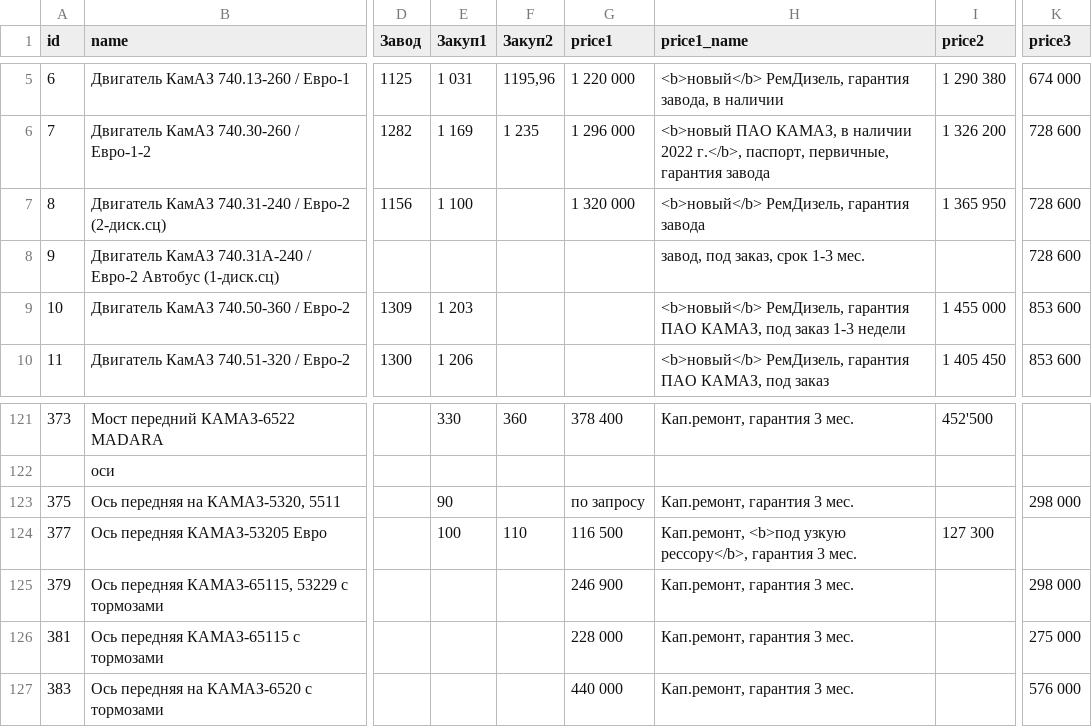
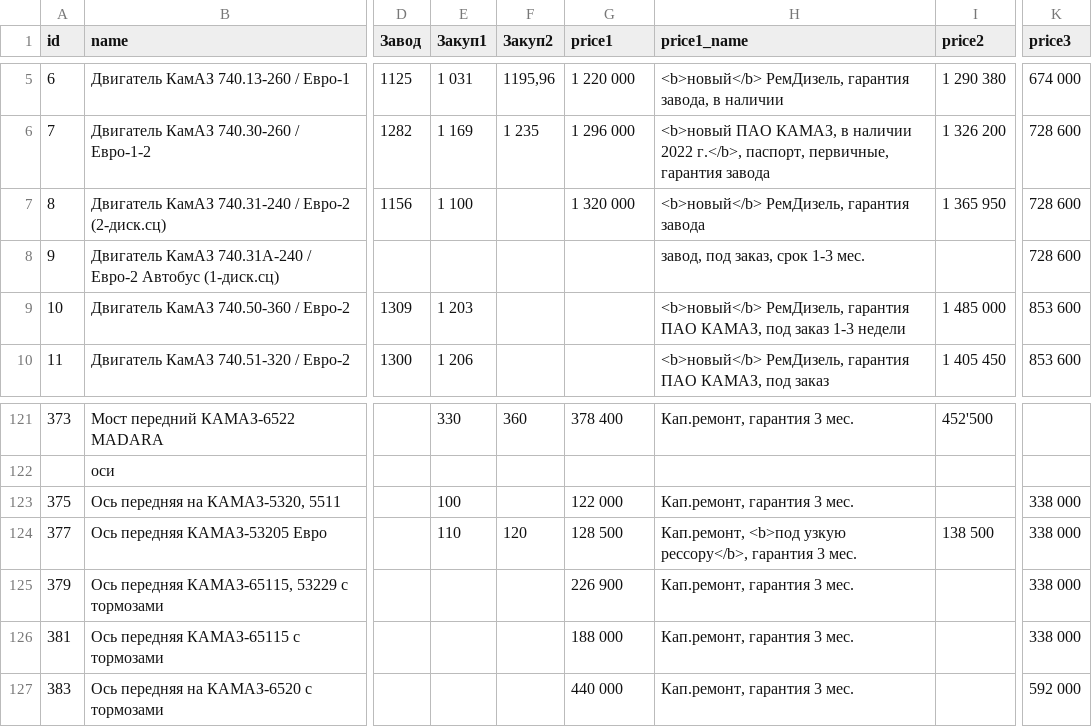
Before and after one commit to reesly/zap-kam, a TSV file: data/agregaty.tsv, drawn as a sheet; only a part is shown, gaps mark what is left out; the diff names each change by its address in the sheet, - before the commit and + after, or states it on an @@ line.

Commit message:
1212

```diff
--- a/data/agregaty.tsv
+++ b/data/agregaty.tsv
-I9 (price2): 1 455 000
+I9 (price2): 1 485 000
-E123 (Закуп1): 90
+E123 (Закуп1): 100
-G123 (price1): по запросу
+G123 (price1): 122 000
-K123 (price3): 298 000
+K123 (price3): 338 000
-E124 (Закуп1): 100
+E124 (Закуп1): 110
-F124 (Закуп2): 110
+F124 (Закуп2): 120
-G124 (price1): 116 500
+G124 (price1): 128 500
-I124 (price2): 127 300
+I124 (price2): 138 500
-K124 (price3): (empty)
+K124 (price3): 338 000
-G125 (price1): 246 900
+G125 (price1): 226 900
-K125 (price3): 298 000
+K125 (price3): 338 000
-G126 (price1): 228 000
+G126 (price1): 188 000
-K126 (price3): 275 000
+K126 (price3): 338 000
-K127 (price3): 576 000
+K127 (price3): 592 000
```
